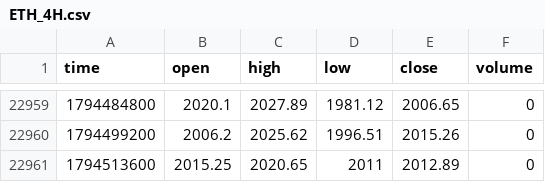
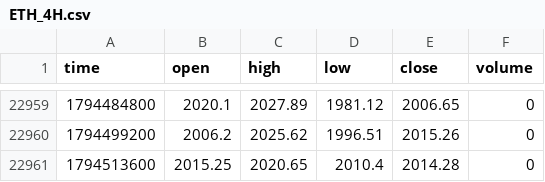
Before and after one commit to jaredbausch-ai/ctzb-data, a CSV file: data/ETH_4H.csv, drawn as a sheet; only a part is shown, gaps mark what is left out.

```diff
--- a/data/ETH_4H.csv
+++ b/data/ETH_4H.csv
@@ -22960,2 +22960,2 @@ time,open,high,low,close,volume
 1794499200,2006.2,2025.62,1996.51,2015.26,0
-1794513600,2015.25,2020.65,2011,2012.89,0
+1794513600,2015.25,2020.65,2010.4,2014.28,0
```
Also changed, not shown: data/derivs/BTC_funding_daily.csv, data/derivs/BTC_oi_daily.csv, 35 other files.
